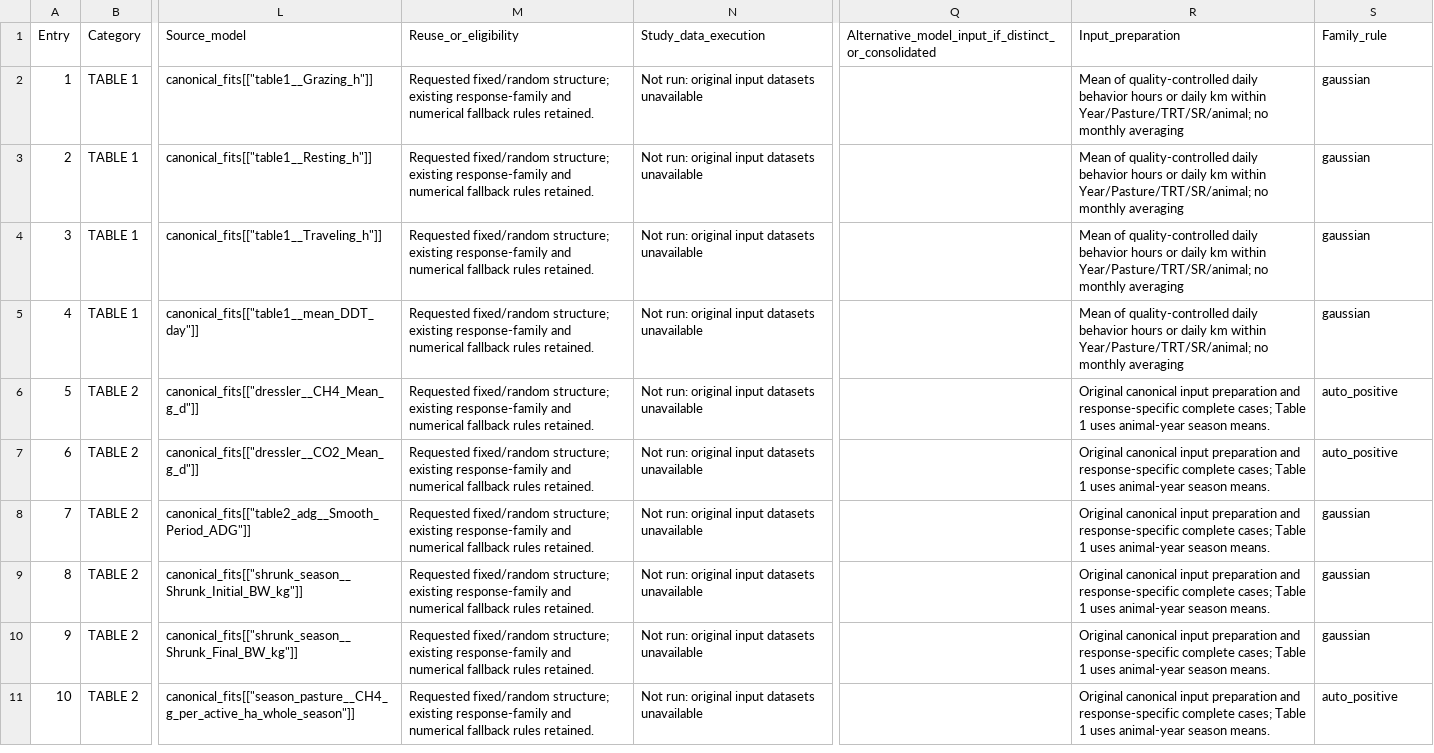
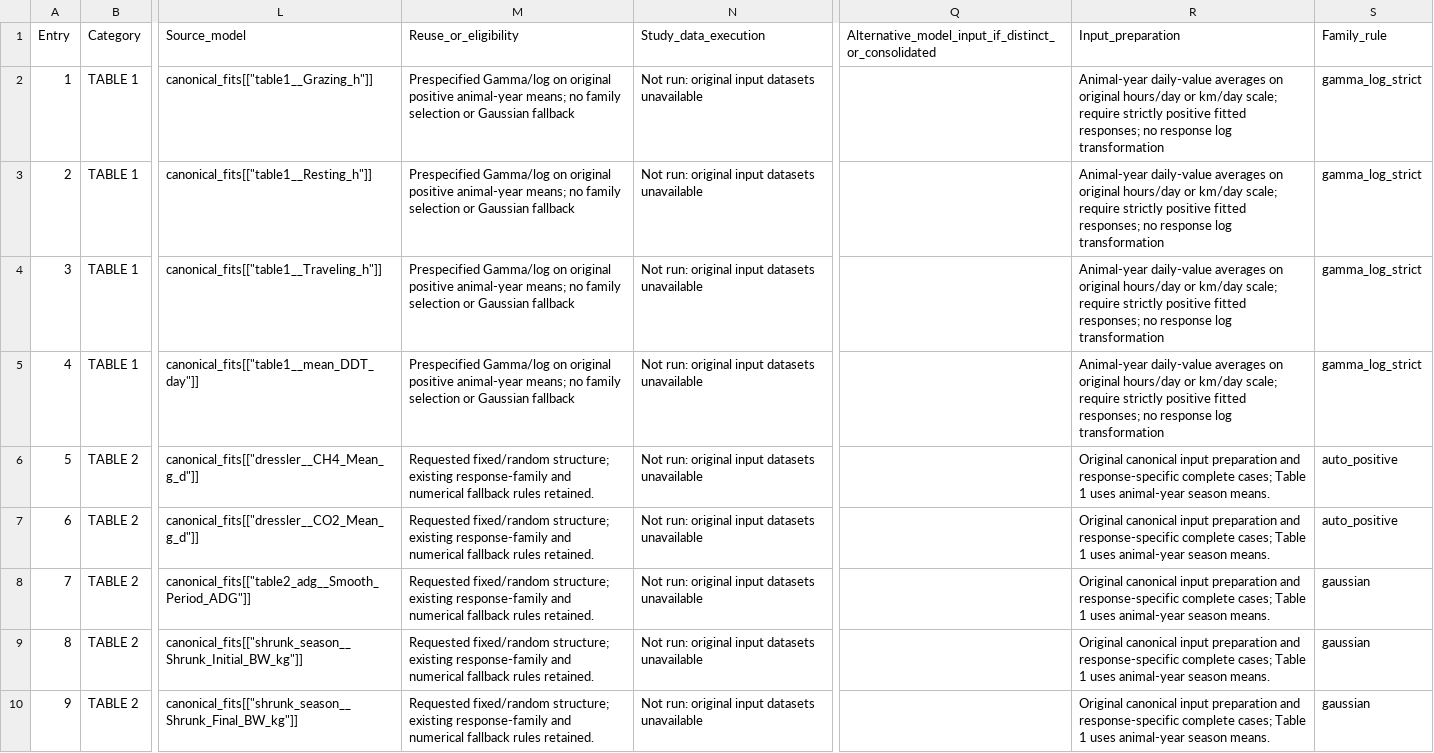
Before and after one commit to SlayerM21/Grazing-VF-Spatial-Productivity, a CSV file: Complete_Response_Model_List.csv, drawn as a sheet; only a part is shown, gaps mark what is left out; the shorter side is filled out with more unchanged rows; the diff names each change by its address in the sheet, - before the commit and + after, or states it on an @@ line.

Commit message:
Use strict Gamma log-link models for all four Table 1 season responses

```diff
--- a/Complete_Response_Model_List.csv
+++ b/Complete_Response_Model_List.csv
-M2:M5 (Reuse_or_eligibility): Requested fixed/random structure; existing response-family and numerical fallback rules retained.
+M2:M5 (Reuse_or_eligibility): Prespecified Gamma/log on original positive animal-year means; no family selection or Gaussian fallback
-R2:R5 (Input_preparation): Mean of quality-controlled daily behavior hours or daily km within Year/Pasture/TRT/SR/animal; no monthly averaging
+R2:R5 (Input_preparation): Animal-year daily-value averages on original hours/day or km/day scale; require strictly positive fitted responses; no response log transformation
-S2:S5 (Family_rule): gaussian
+S2:S5 (Family_rule): gamma_log_strict
```
Also changed, not shown: Response_Model_Inventory.csv, 11 other files.
